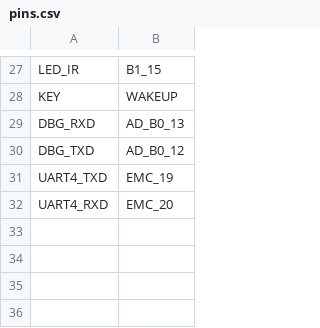
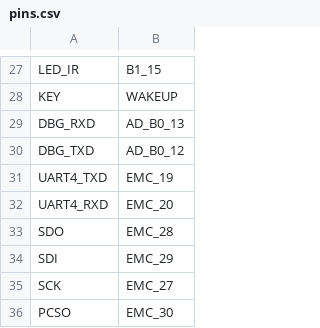
Before and after one commit to RockySong/micropython-rocky, a CSV file: ports/nxp_rt1050_60/boards/omvrt1/pins.csv, drawn as a sheet; only a part is shown, gaps mark what is left out; the diff names each change by its address in the sheet, - before the commit and + after, or states it on an @@ line.

Commit message:
shrink framebuffer and fb_alloc from 365K/144K to 301K/83K, which is the same size as OpenMV3. Leave some margin for other future features. Added SPI class for omvrt1 board.

```diff
--- a/ports/nxp_rt1050_60/boards/omvrt1/pins.csv
+++ b/ports/nxp_rt1050_60/boards/omvrt1/pins.csv
+row 33: SDO | EMC_28
+row 34: SDI | EMC_29
+row 35: SCK | EMC_27
+row 36: PCSO | EMC_30
```
Also changed, not shown: 29 other files.
